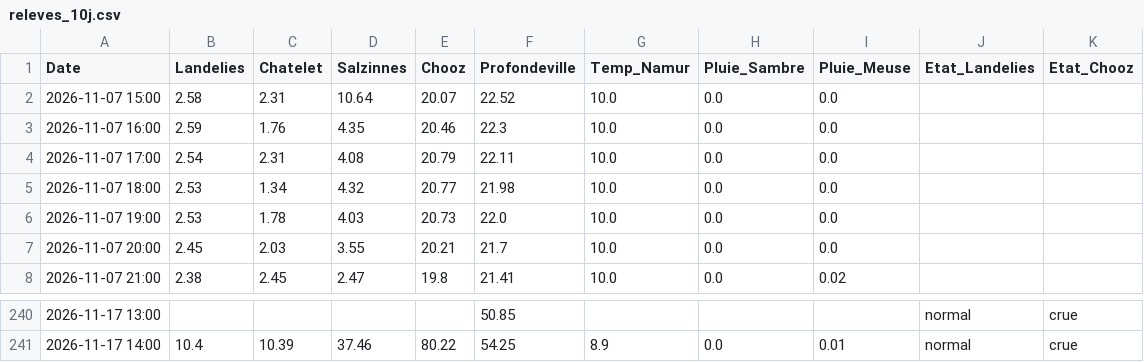
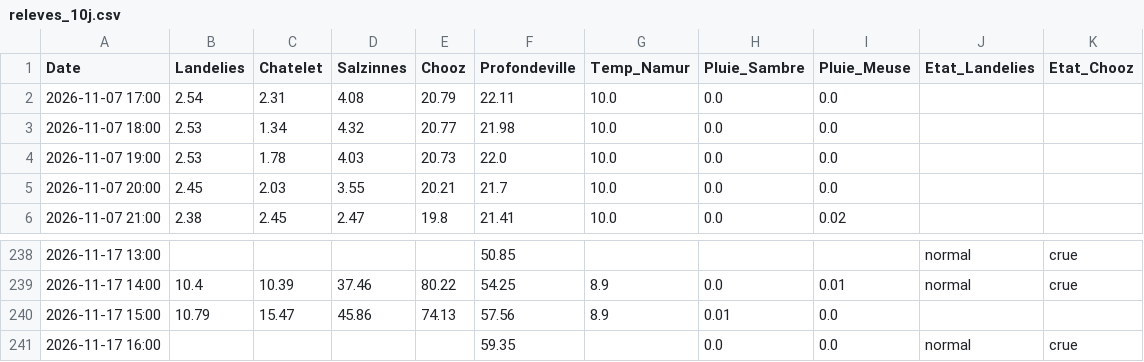
Before and after one commit to clem-tried-it/Guide-peche, a CSV file: data/releves_10j.csv, drawn as a sheet; only a part is shown, gaps mark what is left out.

```diff
--- a/data/releves_10j.csv
+++ b/data/releves_10j.csv
@@ -1,4 +1,2 @@
 Date,Landelies,Chatelet,Salzinnes,Chooz,Profondeville,Temp_Namur,Pluie_Sambre,Pluie_Meuse,Etat_Landelies,Etat_Chooz
-2026-11-07 15:00,2.58,2.31,10.64,20.07,22.52,10.0,0.0,0.0,,
-2026-11-07 16:00,2.59,1.76,4.35,20.46,22.3,10.0,0.0,0.0,,
 2026-11-07 17:00,2.54,2.31,4.08,20.79,22.11,10.0,0.0,0.0,,
@@ -241 +239,3 @@ Date,Landelies,Chatelet,Salzinnes,Chooz,Profondeville,Temp_Namur,Pluie_Sambre,Pl
 2026-11-17 14:00,10.4,10.39,37.46,80.22,54.25,8.9,0.0,0.01,normal,crue
+2026-11-17 15:00,10.79,15.47,45.86,74.13,57.56,8.9,0.01,0.0,,
+2026-11-17 16:00,,,,,59.35,,0.0,0.0,normal,crue
```
Also changed, not shown: data/historique.csv, data/releves.csv, 1 other file.
